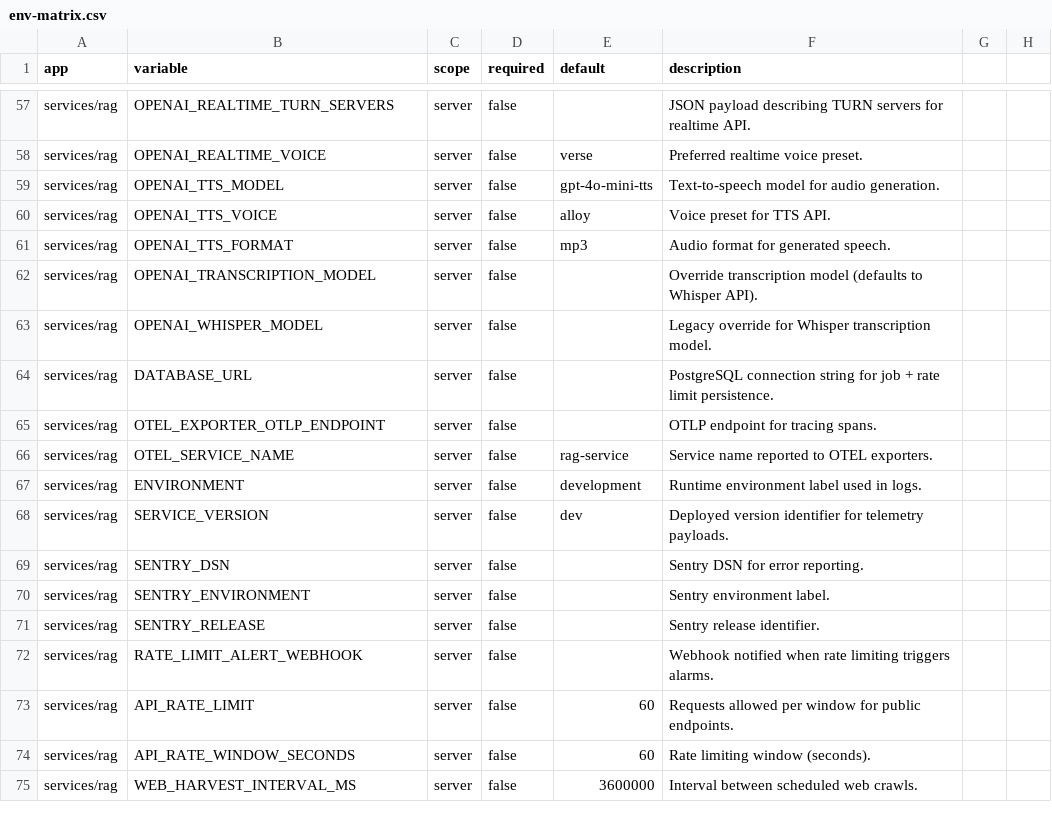
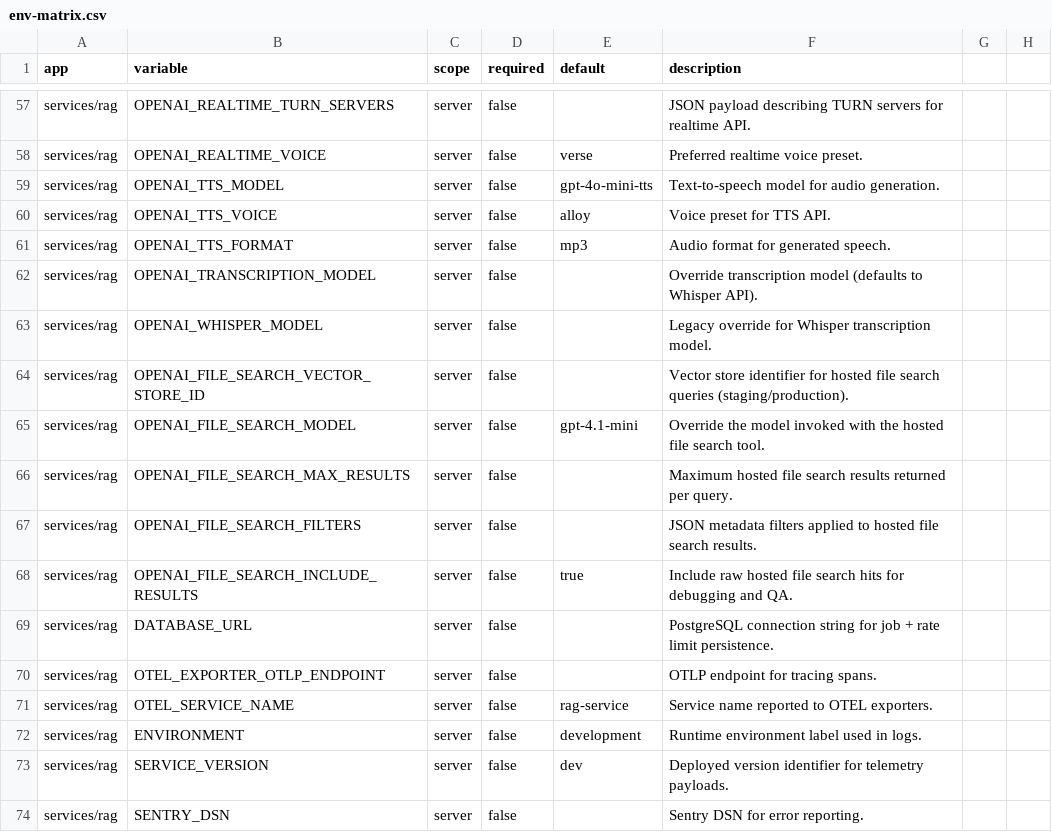
Before and after one commit to ikanisa/prisma, a CSV file: audit/env-matrix.csv, drawn as a sheet; only a part is shown, gaps mark what is left out; the shorter side is filled out with more unchanged rows; the diff names each change by its address in the sheet, - before the commit and + after, or states it on an @@ line.

Commit message:
chore(rag): script secrets sync for file search

```diff
--- a/audit/env-matrix.csv
+++ b/audit/env-matrix.csv
+row 64: services/rag | OPENAI_FILE_SEARCH_VECTOR_STORE_ID | server | false |  | Vector store identifier for hosted file search queries (staging/production).
+row 65: services/rag | OPENAI_FILE_SEARCH_MODEL | server | false | gpt-4.1-mini | Override the model invoked with the hosted file search tool.
+row 66: services/rag | OPENAI_FILE_SEARCH_MAX_RESULTS | server | false |  | Maximum hosted file search results returned per query.
+row 67: services/rag | OPENAI_FILE_SEARCH_FILTERS | server | false |  | JSON metadata filters applied to hosted file search results.
+row 68: services/rag | OPENAI_FILE_SEARCH_INCLUDE_RESULTS | server | false | true | Include raw hosted file search hits for debugging and QA.
```
Also changed, not shown: 13 other files.
